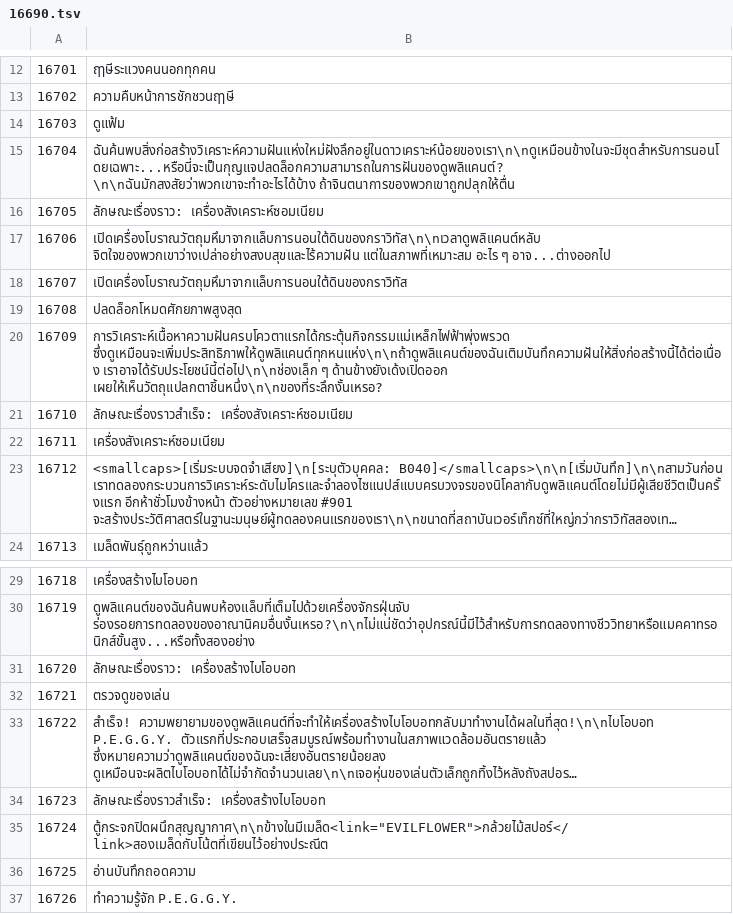
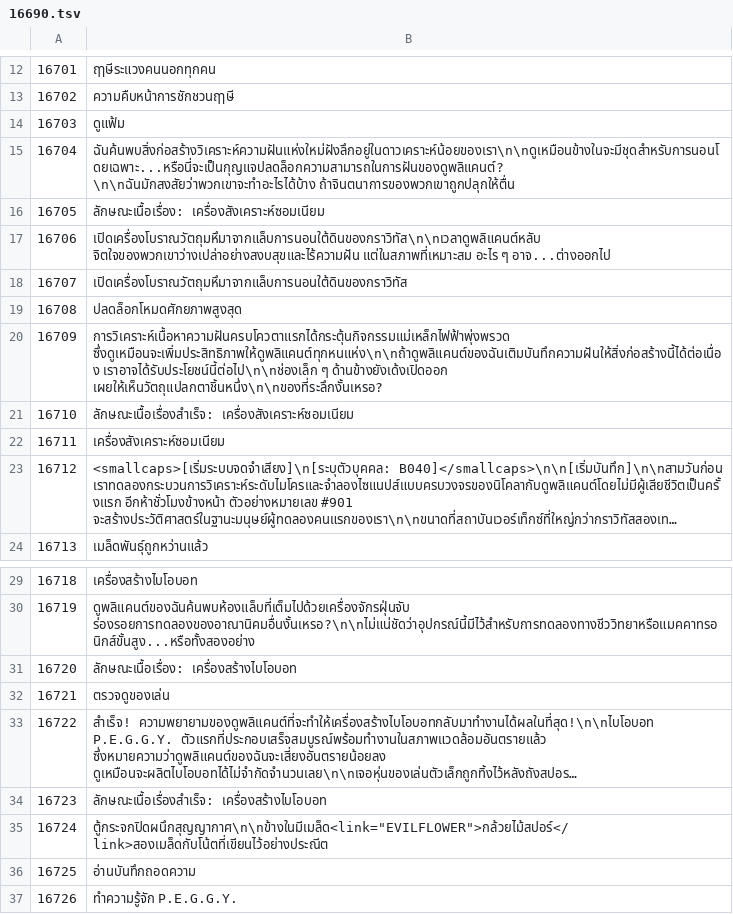
Before and after one commit to SinneFinneSomnium/ONI-Thai-Translation, a TSV file: tr/16690.tsv, drawn as a sheet; only a part is shown, gaps mark what is left out; long unchanged cells end in …; the diff names each change by its address in the sheet, - before the commit and + after, or states it on an @@ line.

```diff
--- a/tr/16690.tsv
+++ b/tr/16690.tsv
-B16: ลักษณะเรื่องราว: เครื่องสังเคราะห์ซอมเนียม
+B16: ลักษณะเนื้อเรื่อง: เครื่องสังเคราะห์ซอมเนียม
-B21: ลักษณะเรื่องราวสำเร็จ: เครื่องสังเคราะห์ซอมเนียม
+B21: ลักษณะเนื้อเรื่องสำเร็จ: เครื่องสังเคราะห์ซอมเนียม
-B31: ลักษณะเรื่องราว: เครื่องสร้างไบโอบอท
+B31: ลักษณะเนื้อเรื่อง: เครื่องสร้างไบโอบอท
-B34: ลักษณะเรื่องราวสำเร็จ: เครื่องสร้างไบโอบอท
+B34: ลักษณะเนื้อเรื่องสำเร็จ: เครื่องสร้างไบโอบอท
```
Also changed, not shown: tr/03740.tsv, tr/04520.tsv, 9 other files.
